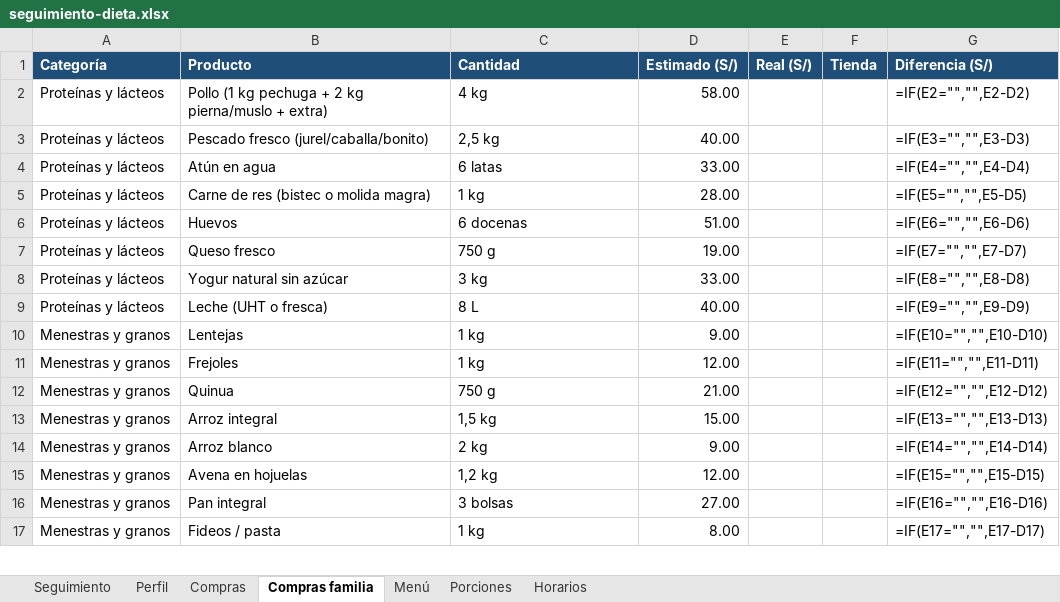
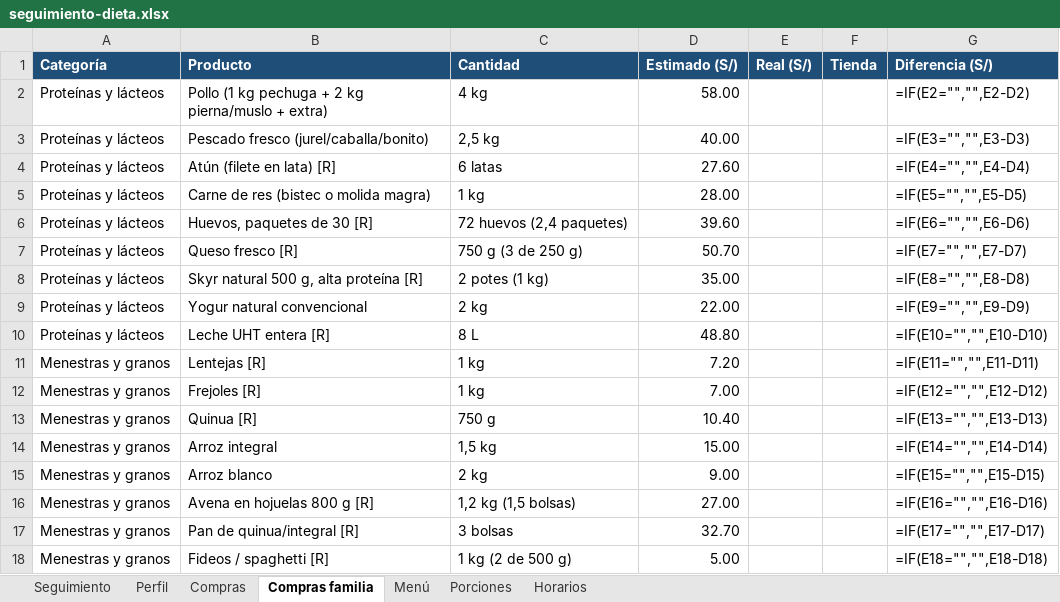
Before and after one commit to reitervela-jpg/aireslimacool.github.io, an Excel workbook: docs/seguimiento-dieta.xlsx, sheet Compras familia, drawn as a sheet; only a part is shown; values as stored, in another font and other column widths than the file's, no borders; formulas without a stored value are shown as written; removed rows and columns are numbered as before the commit, all else as after; the diff covers the shown part only; the diff names each change by its address in the sheet, - before the commit and + after, or states it on an @@ line.

```diff
--- a/docs/seguimiento-dieta.xlsx (sheet Compras familia)
+++ b/docs/seguimiento-dieta.xlsx (sheet Compras familia)
-B4 (Producto): Atún en agua
+B4 (Producto): Atún (filete en lata) [R]
-D4 (Estimado (S/)): 33.00
+D4 (Estimado (S/)): 27.60
-row 6: Proteínas y lácteos | Huevos | 6 docenas | 51.00 |  |  | =IF(E6="","",E6-D6)
+row 6: Proteínas y lácteos | Huevos, paquetes de 30 [R] | 72 huevos (2,4 paquetes) | 39.60 |  |  | =IF(E6="","",E6-D6)
-B7 (Producto): Queso fresco
+B7 (Producto): Queso fresco [R]
-C7 (Cantidad): 750 g
+C7 (Cantidad): 750 g (3 de 250 g)
-D7 (Estimado (S/)): 19.00
+D7 (Estimado (S/)): 50.70
-row 8: Proteínas y lácteos | Yogur natural sin azúcar | 3 kg | 33.00 |  |  | =IF(E8="","",E8-D8)
+row 8: Proteínas y lácteos | Skyr natural 500 g, alta proteína [R] | 2 potes (1 kg) | 35.00 |  |  | =IF(E8="","",E8-D8)
+row 9: Proteínas y lácteos | Yogur natural convencional | 2 kg | 22.00 |  |  | =IF(E9="","",E9-D9)
-B10 (Producto): Leche (UHT o fresca)
+B10 (Producto): Leche UHT entera [R]
-D10 (Estimado (S/)): 40.00
+D10 (Estimado (S/)): 48.80
-G10 (Diferencia (S/)): =IF(E9="","",E9-D9)
+G10 (Diferencia (S/)): =IF(E10="","",E10-D10)
-B11 (Producto): Lentejas
+B11 (Producto): Lentejas [R]
-D11 (Estimado (S/)): 9.00
+D11 (Estimado (S/)): 7.20
-G11 (Diferencia (S/)): =IF(E10="","",E10-D10)
+G11 (Diferencia (S/)): =IF(E11="","",E11-D11)
-B12 (Producto): Frejoles
+B12 (Producto): Frejoles [R]
-D12 (Estimado (S/)): 12.00
+D12 (Estimado (S/)): 7.00
-G12 (Diferencia (S/)): =IF(E11="","",E11-D11)
+G12 (Diferencia (S/)): =IF(E12="","",E12-D12)
-B13 (Producto): Quinua
+B13 (Producto): Quinua [R]
-D13 (Estimado (S/)): 21.00
+D13 (Estimado (S/)): 10.40
-G13 (Diferencia (S/)): =IF(E12="","",E12-D12)
+G13 (Diferencia (S/)): =IF(E13="","",E13-D13)
-G14 (Diferencia (S/)): =IF(E13="","",E13-D13)
+G14 (Diferencia (S/)): =IF(E14="","",E14-D14)
-G15 (Diferencia (S/)): =IF(E14="","",E14-D14)
+G15 (Diferencia (S/)): =IF(E15="","",E15-D15)
-row 15: Menestras y granos | Avena en hojuelas | 1,2 kg | 12.00 |  |  | =IF(E15="","",E15-D15)
-B16 (Producto): Pan integral
+B16 (Producto): Avena en hojuelas 800 g [R]
-C16 (Cantidad): 3 bolsas
+C16 (Cantidad): 1,2 kg (1,5 bolsas)
-row 17: Menestras y granos | Fideos / pasta | 1 kg | 8.00 |  |  | =IF(E17="","",E17-D17)
+row 17: Menestras y granos | Pan de quinua/integral [R] | 3 bolsas | 32.70 |  |  | =IF(E17="","",E17-D17)
+row 18: Menestras y granos | Fideos / spaghetti [R] | 1 kg (2 de 500 g) | 5.00 |  |  | =IF(E18="","",E18-D18)
```
Also changed, not shown: 2 added rows, 2 removed rows and 63 edited cells elsewhere in this sheet, 2 other files.
